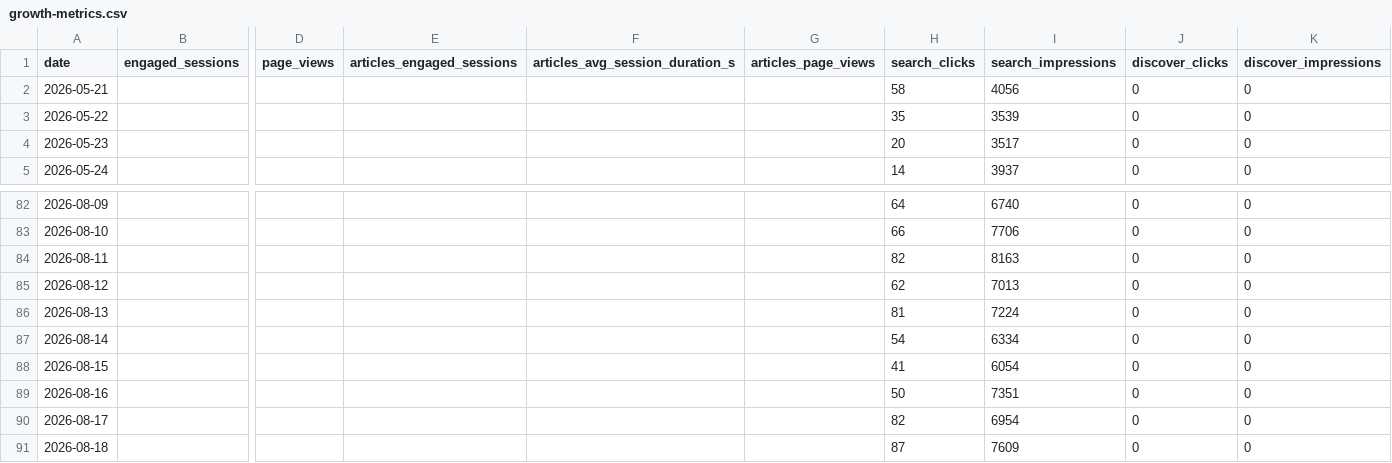
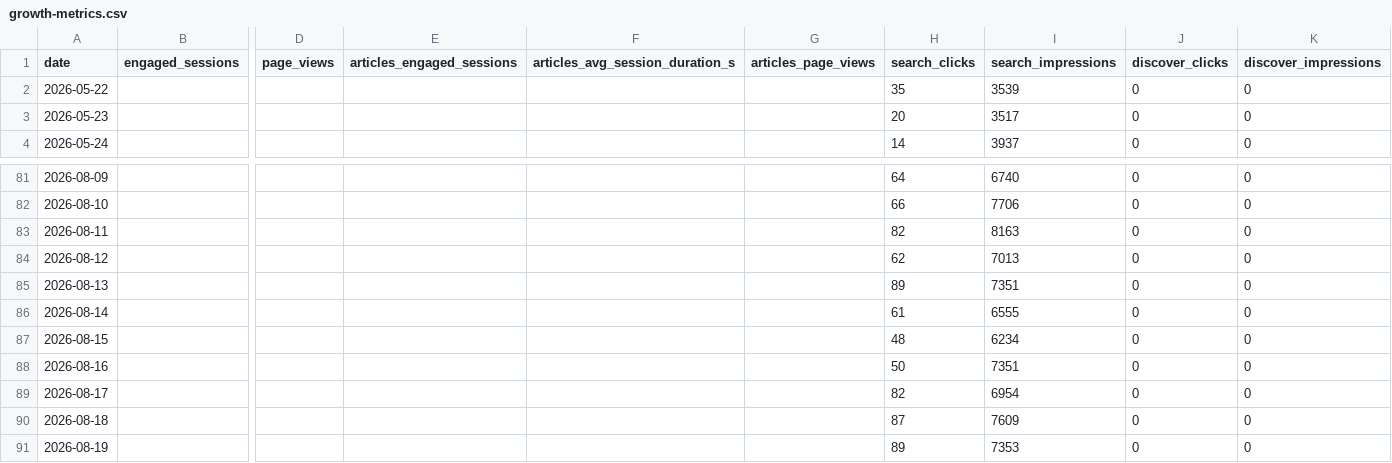
Before and after one commit to rondoallaturka/latinometrics-growth-dashboard, a CSV file: data/growth-metrics.csv, drawn as a sheet; only a part is shown, gaps mark what is left out; removed rows and columns are numbered as before the commit, all else as after; rows hold the shown columns only; the diff names each change by its address in the sheet, - before the commit and + after, or states it on an @@ line.

```diff
--- a/data/growth-metrics.csv
+++ b/data/growth-metrics.csv
-row 2: 2026-05-21 |  |  |  |  |  | 58 | 4056 | 0 | 0
-H85 (search_clicks): 81
+H85 (search_clicks): 89
-I85 (search_impressions): 7224
+I85 (search_impressions): 7351
-H86 (search_clicks): 54
+H86 (search_clicks): 61
-I86 (search_impressions): 6334
+I86 (search_impressions): 6555
-H87 (search_clicks): 41
+H87 (search_clicks): 48
-I87 (search_impressions): 6054
+I87 (search_impressions): 6234
+row 91: 2026-08-19 |  |  |  |  |  | 89 | 7353 | 0 | 0
```
